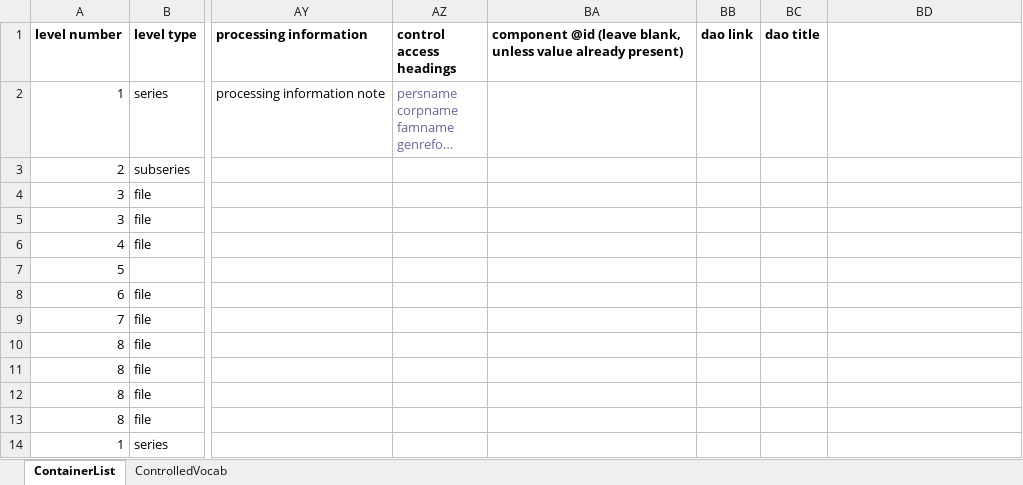
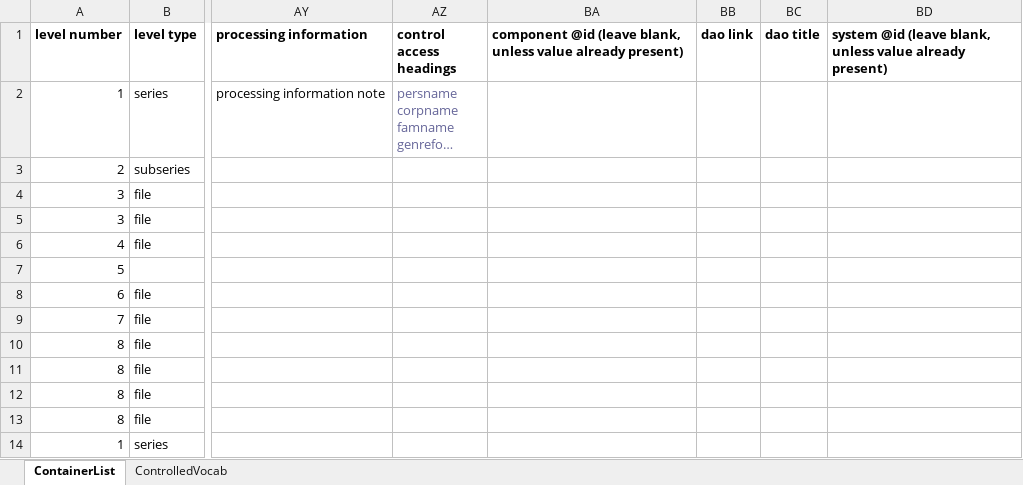
Before and after one commit to fordmadox/Excel-to-DSC, an Excel workbook: excel-to-dsc-example-file.xlsx, sheet ContainerList, drawn as a sheet; only a part is shown, gaps mark what is left out; long unchanged cells end in …; values as stored, in another font and other column widths than the file's, no borders; conditional formats not drawn; the diff names each change by its address in the sheet, - before the commit and + after, or states it on an @@ line.

Commit message:
updates for new column

```diff
--- a/excel-to-dsc-example-file.xlsx (sheet ContainerList)
+++ b/excel-to-dsc-example-file.xlsx (sheet ContainerList)
-BD1: (empty)
+BD1: system @id (leave blank, unless value already present)
```
Also changed, not shown: excel-to-dsc_Yale-Template.xlsx, 2 other files.
